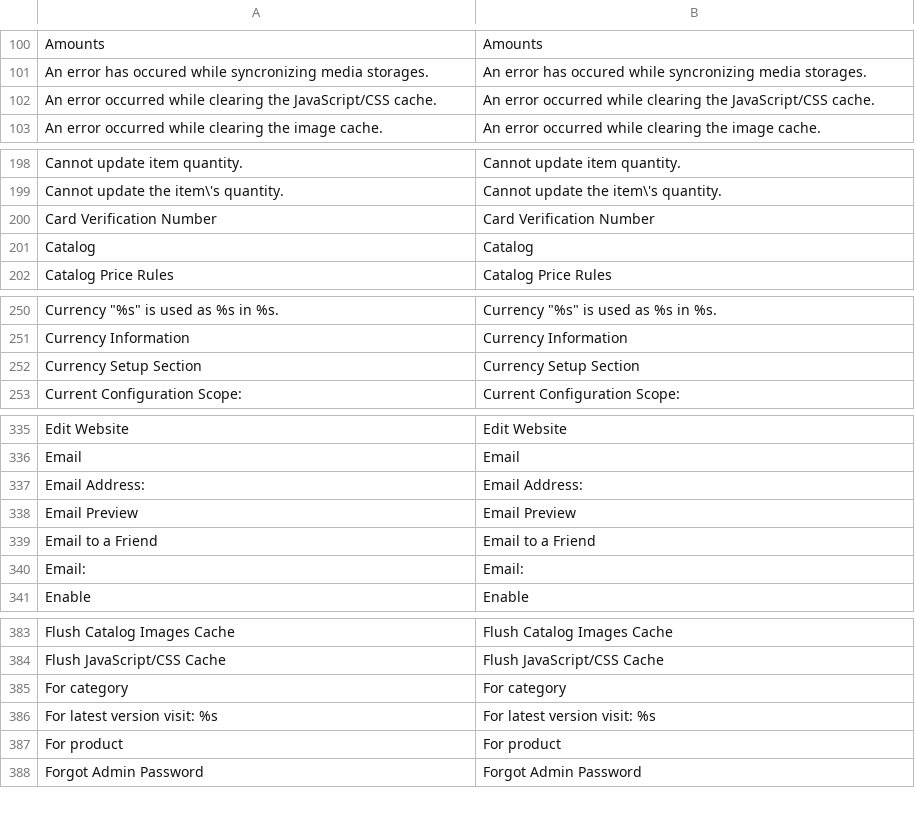
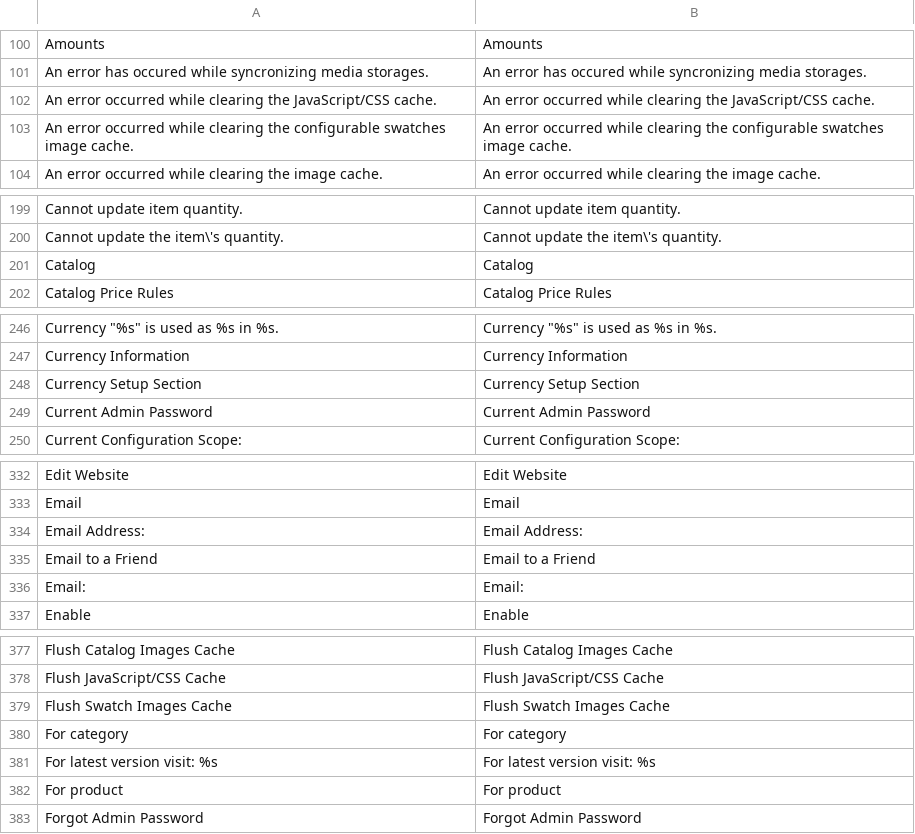
Before and after one commit to omarhectorsosa/petropackweb, a CSV file: app/locale/en_US/Mage_Adminhtml.csv, drawn as a sheet; only a part is shown, gaps mark what is left out; the diff covers the shown part only.

```diff
--- a/app/locale/en_US/Mage_Adminhtml.csv
+++ b/app/locale/en_US/Mage_Adminhtml.csv
@@ -102,2 +102,3 @@
 "An error occurred while clearing the JavaScript/CSS cache.","An error occurred while clearing the JavaScript/CSS cache."
+"An error occurred while clearing the configurable swatches image cache.","An error occurred while clearing the configurable swatches image cache."
 "An error occurred while clearing the image cache.","An error occurred while clearing the image cache."
@@ -199,3 +200,2 @@
 "Cannot update the item\'s quantity.","Cannot update the item\'s quantity."
-"Card Verification Number","Card Verification Number"
 "Catalog","Catalog"
@@ -252,2 +248,3 @@
 "Currency Setup Section","Currency Setup Section"
+"Current Admin Password","Current Admin Password"
 "Current Configuration Scope:","Current Configuration Scope:"
@@ -337,3 +334,2 @@
 "Email Address:","Email Address:"
-"Email Preview","Email Preview"
 "Email to a Friend","Email to a Friend"
@@ -384,2 +378,3 @@
 "Flush JavaScript/CSS Cache","Flush JavaScript/CSS Cache"
+"Flush Swatch Images Cache","Flush Swatch Images Cache"
 "For category","For category"
```
Also changed, not shown: 4 added rows and 19 removed rows elsewhere in this file, app/locale/en_US/Mage_Core.csv, app/locale/en_US/Mage_Dataflow.csv, 55 other files.
